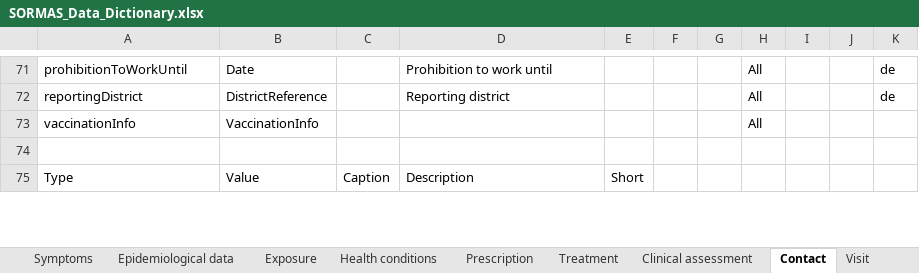
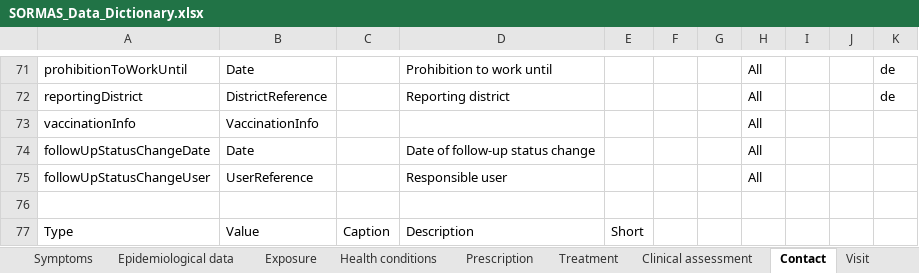
Before and after one commit to omoluabidotcom/APMIS-Project, an Excel workbook: sormas-api/src/main/resources/doc/SORMAS_Data_Dictionary.xlsx, sheet Contact, drawn as a sheet; only a part is shown, gaps mark what is left out; values as stored, in another font and other column widths than the file's, no borders; table styles not drawn; the diff names each change by its address in the sheet, - before the commit and + after, or states it on an @@ line.

```diff
--- a/sormas-api/src/main/resources/doc/SORMAS_Data_Dictionary.xlsx (sheet Contact)
+++ b/sormas-api/src/main/resources/doc/SORMAS_Data_Dictionary.xlsx (sheet Contact)
+row 74: followUpStatusChangeDate | Date |  | Date of follow-up status change |  |  |  | All
+row 75: followUpStatusChangeUser | UserReference |  | Responsible user |  |  |  | All
```
Also changed, not shown: sheet Location, sheet Pathogen test, sheet Facility, sheet Case, sheet Person, sheet Community, 5 more sheets, sormas-api/src/main/resources/doc/SORMAS_User_Rights.xlsx.
